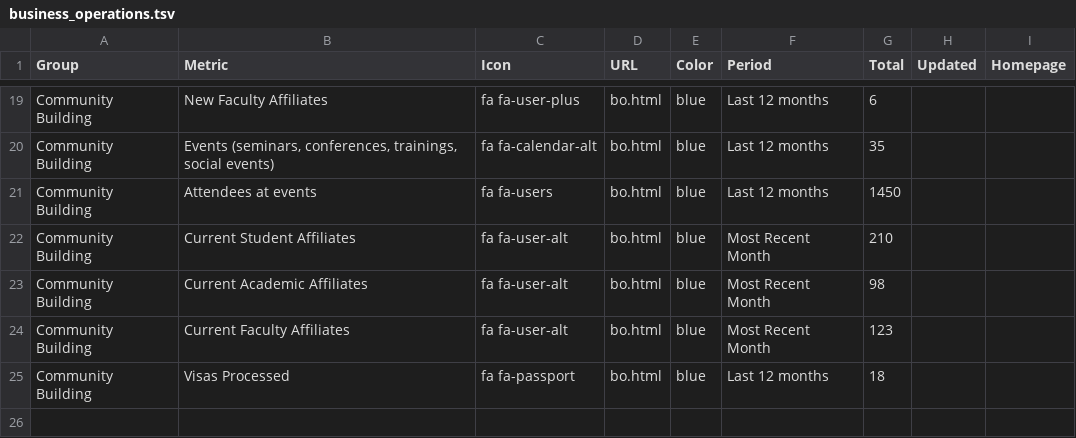
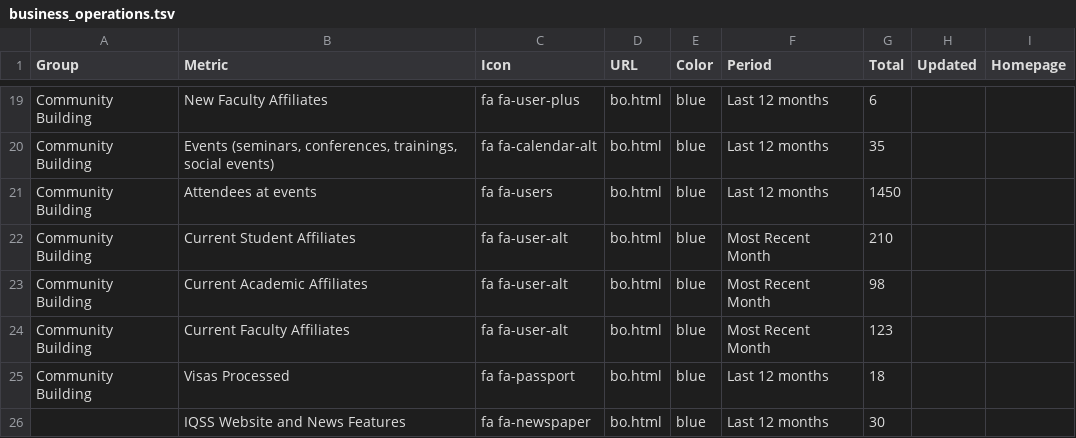
Before and after one commit to IQSS/iqss-metrics-dashboard, a TSV file: assets/data/business_operations.tsv, drawn as a sheet; only a part is shown, gaps mark what is left out; the diff names each change by its address in the sheet, - before the commit and + after, or states it on an @@ line.

```diff
--- a/assets/data/business_operations.tsv
+++ b/assets/data/business_operations.tsv
+row 26:  | IQSS Website and News Features | fa fa-newspaper | bo.html | blue | Last 12 months | 30
```
Also changed, not shown: assets/data/cgaEventRegistration.tsv, assets/data/datasets-toMonth.tsv, 9 other files.
